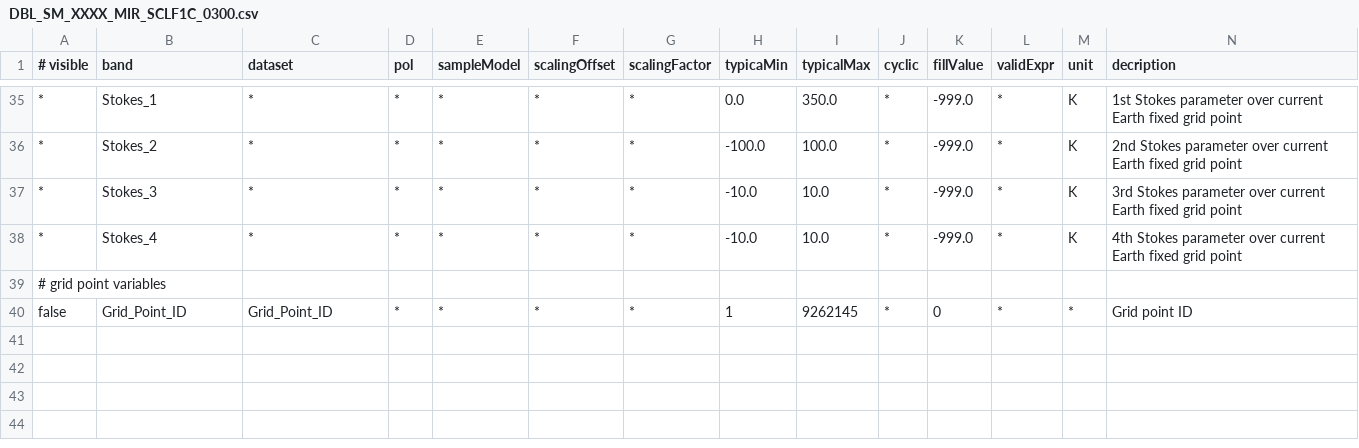
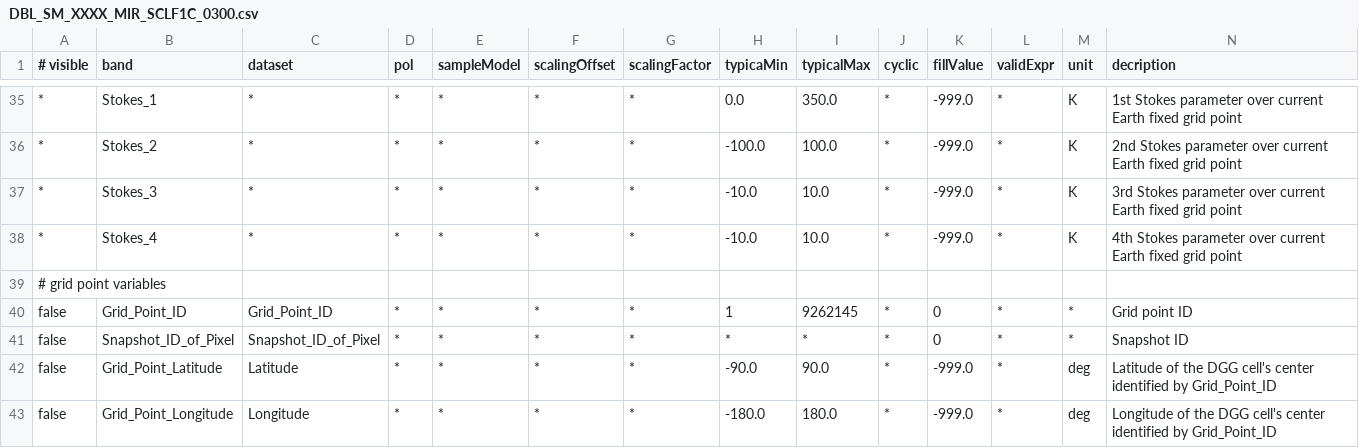
Before and after one commit to bcdev/smos-box, a CSV file: smos-reader/src/main/resources/org/esa/beam/dataio/smos/dddb/bands/MIR_/SCLF1C/DBL_SM_XXXX_MIR_SCLF1C_0300.csv, drawn as a sheet; only a part is shown, gaps mark what is left out; rows hold the shown columns only; the diff covers the shown part only; the diff names each change by its address in the sheet, - before the commit and + after, or states it on an @@ line.

Commit message:
export grid point part of L1c Science Product

```diff
--- a/smos-reader/src/main/resources/org/esa/beam/dataio/smos/dddb/bands/MIR_/SCLF1C/DBL_SM_XXXX_MIR_SCLF1C_0300.csv
+++ b/smos-reader/src/main/resources/org/esa/beam/dataio/smos/dddb/bands/MIR_/SCLF1C/DBL_SM_XXXX_MIR_SCLF1C_0300.csv
+row 41: false | Snapshot_ID_of_Pixel | Snapshot_ID_of_Pixel | * | * | * | * | * | * | * | 0 | * | * | Snapshot ID
+row 42: false | Grid_Point_Latitude | Latitude | * | * | * | * | -90.0 | 90.0 | * | -999.0 | * | deg | Latitude of the DGG cell's center identified by Grid_Point_ID
+row 43: false | Grid_Point_Longitude | Longitude | * | * | * | * | -180.0 | 180.0 | * | -999.0 | * | deg | Longitude of the DGG cell's center identified by Grid_Point_ID
```
Also changed, not shown: 3 added rows and 10 edited cells elsewhere in this file, 7 other files.
